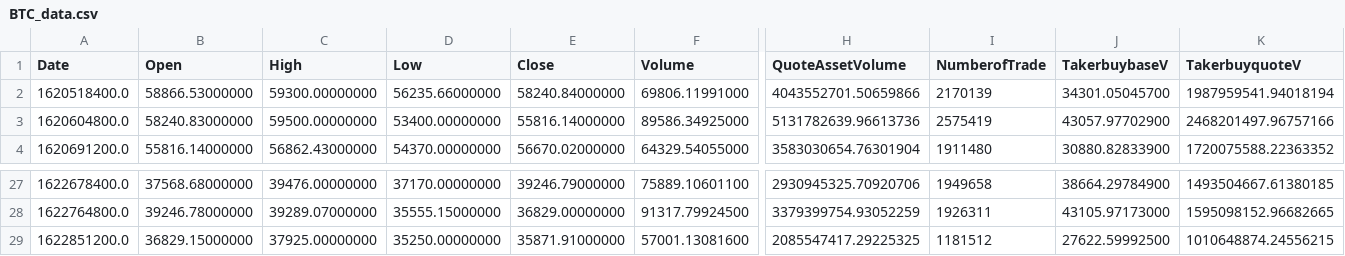
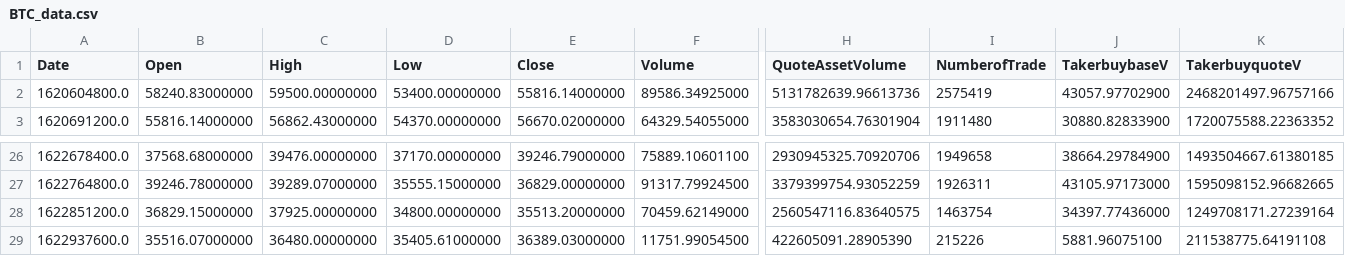
Before and after one commit to GuillaumePv/ProjetCrypto_app, a CSV file: data/raw/BTC_data.csv, drawn as a sheet; only a part is shown, gaps mark what is left out; removed rows and columns are numbered as before the commit, all else as after; rows hold the shown columns only; the diff names each change by its address in the sheet, - before the commit and + after, or states it on an @@ line.

```diff
--- a/data/raw/BTC_data.csv
+++ b/data/raw/BTC_data.csv
-row 2: 1620518400.0 | 58866.53000000 | 59300.00000000 | 56235.66000000 | 58240.84000000 | 69806.11991000 | 4043552701.50659866 | 2170139 | 34301.05045700 | 1987959541.94018194
-D28 (Low): 35250.00000000
+D28 (Low): 34800.00000000
-E28 (Close): 35871.91000000
+E28 (Close): 35513.20000000
-F28 (Volume): 57001.13081600
+F28 (Volume): 70459.62149000
-H28 (QuoteAssetVolume): 2085547417.29225325
+H28 (QuoteAssetVolume): 2560547116.83640575
-I28 (NumberofTrade): 1181512
+I28 (NumberofTrade): 1463754
-J28 (TakerbuybaseV): 27622.59992500
+J28 (TakerbuybaseV): 34397.77436000
-K28 (TakerbuyquoteV): 1010648874.24556215
+K28 (TakerbuyquoteV): 1249708171.27239164
+row 29: 1622937600.0 | 35516.07000000 | 36480.00000000 | 35405.61000000 | 36389.03000000 | 11751.99054500 | 422605091.28905390 | 215226 | 5881.96075100 | 211538775.64191108
```
Also changed, not shown: data/raw/BTC_data_trend.csv, 1 other file.
